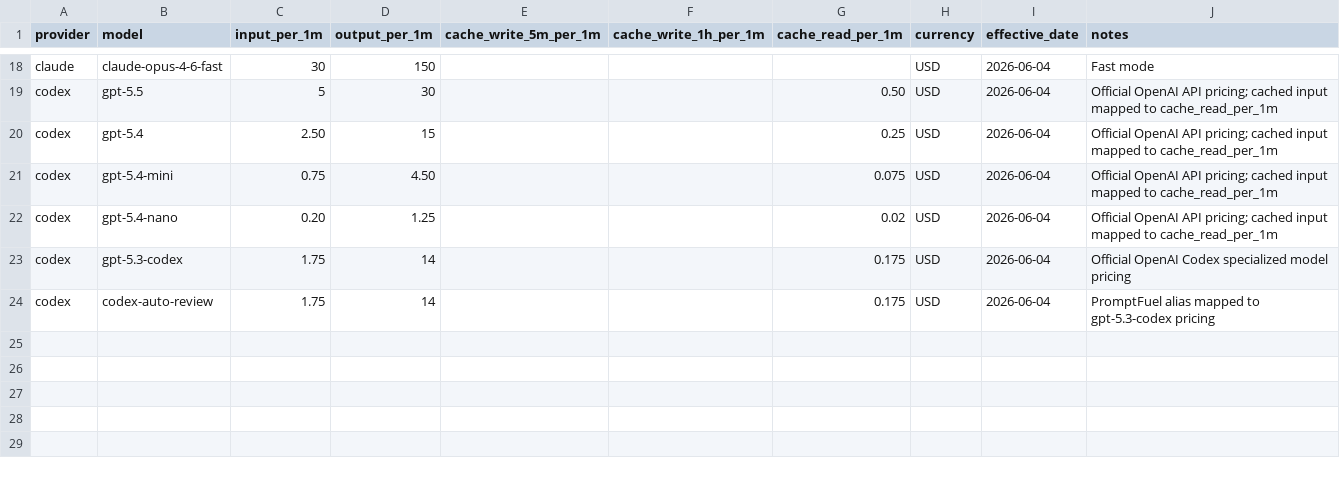
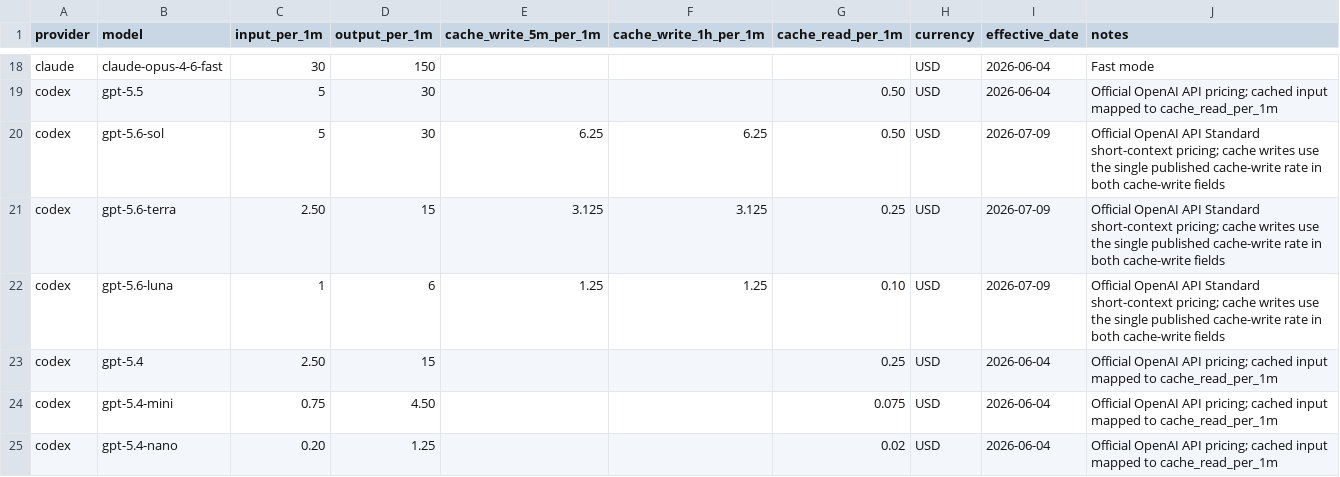
Before and after one commit to TheKrush/PromptFuel, a CSV file: data/model-pricing-estimates.csv, drawn as a sheet; only a part is shown, gaps mark what is left out; the shorter side is filled out with more unchanged rows.

Commit message:
Add GPT-5.6 pricing estimates
- Add GPT-5.6 Sol, Terra, and Luna pricing rows
- Preserve explicit cache-write pricing where available
- Add focused parser/pricing coverage for new rows
- Update pricing docs/changelog

```diff
--- a/data/model-pricing-estimates.csv
+++ b/data/model-pricing-estimates.csv
@@ -19,2 +19,5 @@ claude,claude-opus-4-6-fast,30,150,,,,USD,2026-06-04,Fast mode
 codex,gpt-5.5,5,30,,,0.50,USD,2026-06-04,Official OpenAI API pricing; cached input mapped to cache_read_per_1m
+codex,gpt-5.6-sol,5,30,6.25,6.25,0.50,USD,2026-07-09,Official OpenAI API Standard short-context pricing; cache writes use the single published cache-write rate in both cache-write fields
+codex,gpt-5.6-terra,2.50,15,3.125,3.125,0.25,USD,2026-07-09,Official OpenAI API Standard short-context pricing; cache writes use the single published cache-write rate in both cache-write fields
+codex,gpt-5.6-luna,1,6,1.25,1.25,0.10,USD,2026-07-09,Official OpenAI API Standard short-context pricing; cache writes use the single published cache-write rate in both cache-write fields
 codex,gpt-5.4,2.50,15,,,0.25,USD,2026-06-04,Official OpenAI API pricing; cached input mapped to cache_read_per_1m
```
Also changed, not shown: 5 other files.
